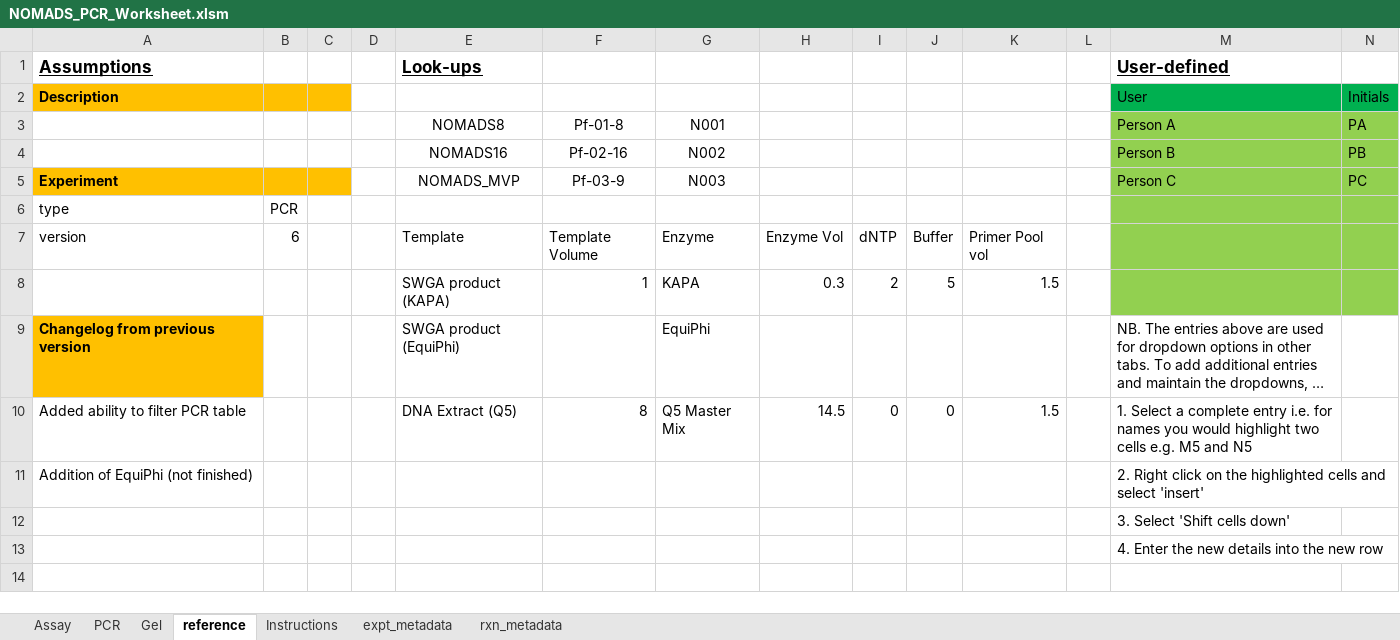
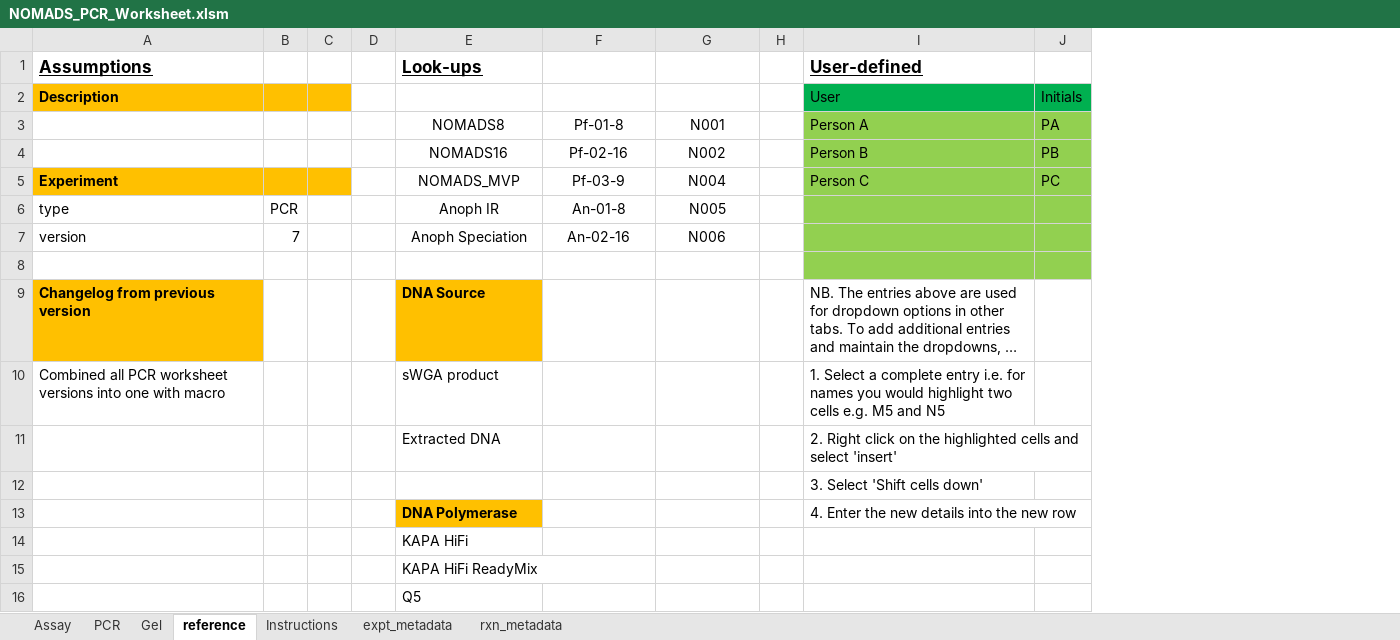
Before and after one commit to nomads-community/warehouse, an Excel workbook: templates/NOMADS_PCR_Worksheet.xlsm, sheet reference, drawn as a sheet; only a part is shown; long unchanged cells end in …; values as stored, in another font and other column widths than the file's, no borders; table styles not drawn; removed rows and columns are numbered as before the commit, all else as after; rows hold the shown columns only; the diff names each change by its address in the sheet, - before the commit and + after, or states it on an @@ line.

```diff
--- a/templates/NOMADS_PCR_Worksheet.xlsm (sheet reference)
+++ b/templates/NOMADS_PCR_Worksheet.xlsm (sheet reference)
-column H, row 8: 0.3
-column I, row 8: 2
-column J, row 8: 5
-column K, row 8: 1.5
-G5 (Primer Set): N003
+G5 (Primer Set): N004
-E6 (Assay Name): (empty)
+E6 (Assay Name): Anoph IR
-F6 (Targets): (empty)
+F6 (Targets): An-01-8
-G6 (Primer Set): (empty)
+G6 (Primer Set): N005
-row 7: version | 6 |  |  | Template | Template Volume | Enzyme | Enzyme Vol | dNTP | Buffer | Primer Pool vol
+row 7: version | 7 |  |  | Anoph Speciation | An-02-16 | N006
-row 8:  |  |  |  | SWGA product (KAPA) | 1 | KAPA | 0.3 | 2 | 5 | 1.5
+row 8: (empty)
-E9 (Assay Name): SWGA product (EquiPhi)
+E9 (Assay Name): DNA Source
@@ E9 fill: none → #FFC000, bold: off → on @@
-G9 (Primer Set): EquiPhi
+G9 (Primer Set): (empty)
-row 10: Added ability to filter PCR table |  |  |  | DNA Extract (Q5) | 8 | Q5 Master Mix | 14.5 | 0 | 0 | 1.5 |  | 1. Select a complete entry i.e. for names you would highlight two cells e.g. M5 and N5
-row 11: Addition of EquiPhi (not finished) |  |  |  |  |  |  |  |  |  |  |  | 2. Right click on the highlighted cells and select 'insert'
+row 10: Combined all PCR worksheet versions into one with macro |  |  |  | sWGA product |  |  |  | 1. Select a complete entry i.e. for names you would highlight two cells e.g. M5 and N5
+row 11:  |  |  |  | Extracted DNA |  |  |  | 2. Right click on the highlighted cells and select 'insert'
-E13 (Assay Name): (empty)
+E13 (Assay Name): DNA Polymerase
-E13 fill: none
+E13 fill: #FFC000
+row 14:  |  |  |  | KAPA HiFi
+row 15:  |  |  |  | KAPA HiFi ReadyMix
+row 16:  |  |  |  | Q5
```
Also changed, not shown: sheet Assay, sheet expt_metadata, formulas that keep their value, hidden cells, templates/NOMADS_Library_Ligation_Worksheet.xlsx.
